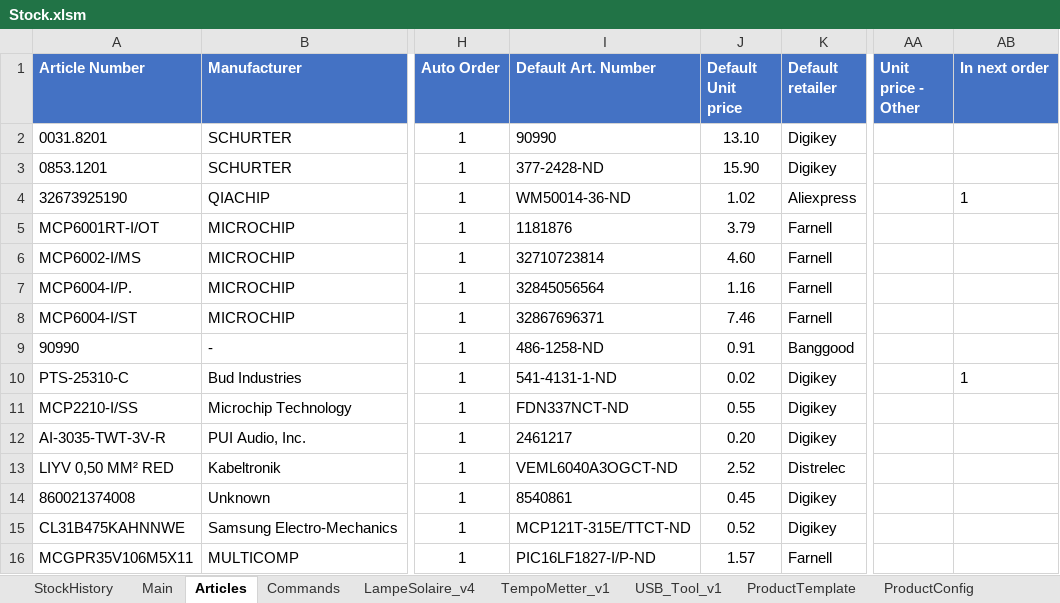
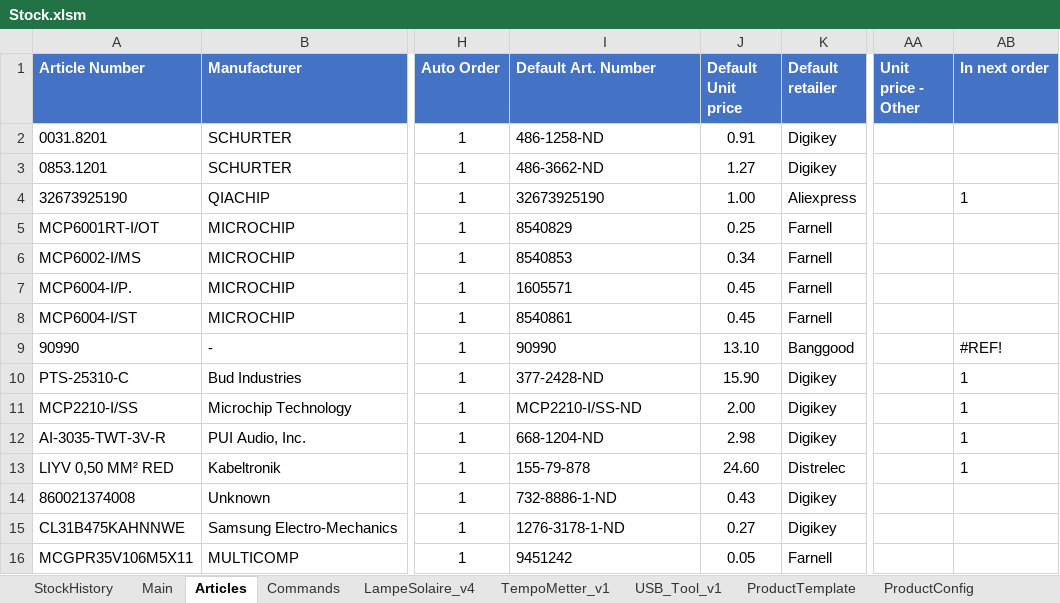
Before and after one commit to esseivan/Stock, an Excel workbook: Stock.xlsm, sheet Articles, drawn as a sheet; only a part is shown, gaps mark what is left out; values as stored, in another font and other column widths than the file's, no borders; conditional formats and table styles not drawn; the diff covers the shown part only; the diff names each change by its address in the sheet, - before the commit and + after, or states it on an @@ line.

```diff
--- a/Stock.xlsm (sheet Articles)
+++ b/Stock.xlsm (sheet Articles)
-I2 (Default Art. Number): 90990
+I2 (Default Art. Number): 486-1258-ND
-J2 (Default Unit price): 13.10
+J2 (Default Unit price): 0.91
-I3 (Default Art. Number): 377-2428-ND
+I3 (Default Art. Number): 486-3662-ND
-J3 (Default Unit price): 15.90
+J3 (Default Unit price): 1.27
-I4 (Default Art. Number): WM50014-36-ND
+I4 (Default Art. Number): 32673925190
-J4 (Default Unit price): 1.02
+J4 (Default Unit price): 1.00
-I5 (Default Art. Number): 1181876
+I5 (Default Art. Number): 8540829
-J5 (Default Unit price): 3.79
+J5 (Default Unit price): 0.25
-I6 (Default Art. Number): 32710723814
+I6 (Default Art. Number): 8540853
-J6 (Default Unit price): 4.60
+J6 (Default Unit price): 0.34
-I7 (Default Art. Number): 32845056564
+I7 (Default Art. Number): 1605571
-J7 (Default Unit price): 1.16
+J7 (Default Unit price): 0.45
-I8 (Default Art. Number): 32867696371
+I8 (Default Art. Number): 8540861
-J8 (Default Unit price): 7.46
+J8 (Default Unit price): 0.45
-I9 (Default Art. Number): 486-1258-ND
+I9 (Default Art. Number): 90990
-J9 (Default Unit price): 0.91
+J9 (Default Unit price): 13.10
-AB9 (In next order): (empty)
+AB9 (In next order): #REF!
-I10 (Default Art. Number): 541-4131-1-ND
+I10 (Default Art. Number): 377-2428-ND
-J10 (Default Unit price): 0.02
+J10 (Default Unit price): 15.90
-I11 (Default Art. Number): FDN337NCT-ND
+I11 (Default Art. Number): MCP2210-I/SS-ND
-J11 (Default Unit price): 0.55
+J11 (Default Unit price): 2.00
-AB11:AB13 (In next order): (empty)
+AB11:AB13 (In next order): 1
-I12 (Default Art. Number): 2461217
+I12 (Default Art. Number): 668-1204-ND
-J12 (Default Unit price): 0.20
+J12 (Default Unit price): 2.98
-I13 (Default Art. Number): VEML6040A3OGCT-ND
+I13 (Default Art. Number): 155-79-878
-J13 (Default Unit price): 2.52
+J13 (Default Unit price): 24.60
-I14 (Default Art. Number): 8540861
+I14 (Default Art. Number): 732-8886-1-ND
-J14 (Default Unit price): 0.45
+J14 (Default Unit price): 0.43
-I15 (Default Art. Number): MCP121T-315E/TTCT-ND
+I15 (Default Art. Number): 1276-3178-1-ND
-J15 (Default Unit price): 0.52
+J15 (Default Unit price): 0.27
-I16 (Default Art. Number): PIC16LF1827-I/P-ND
+I16 (Default Art. Number): 9451242
-J16 (Default Unit price): 1.57
+J16 (Default Unit price): 0.05
```
Also changed, not shown: 208 edited cells elsewhere in this sheet, sheet USB_Tool_v1, sheet StockHistory, sheet LampeSolaire_v4, formulas that keep their value, src.xlsm.
